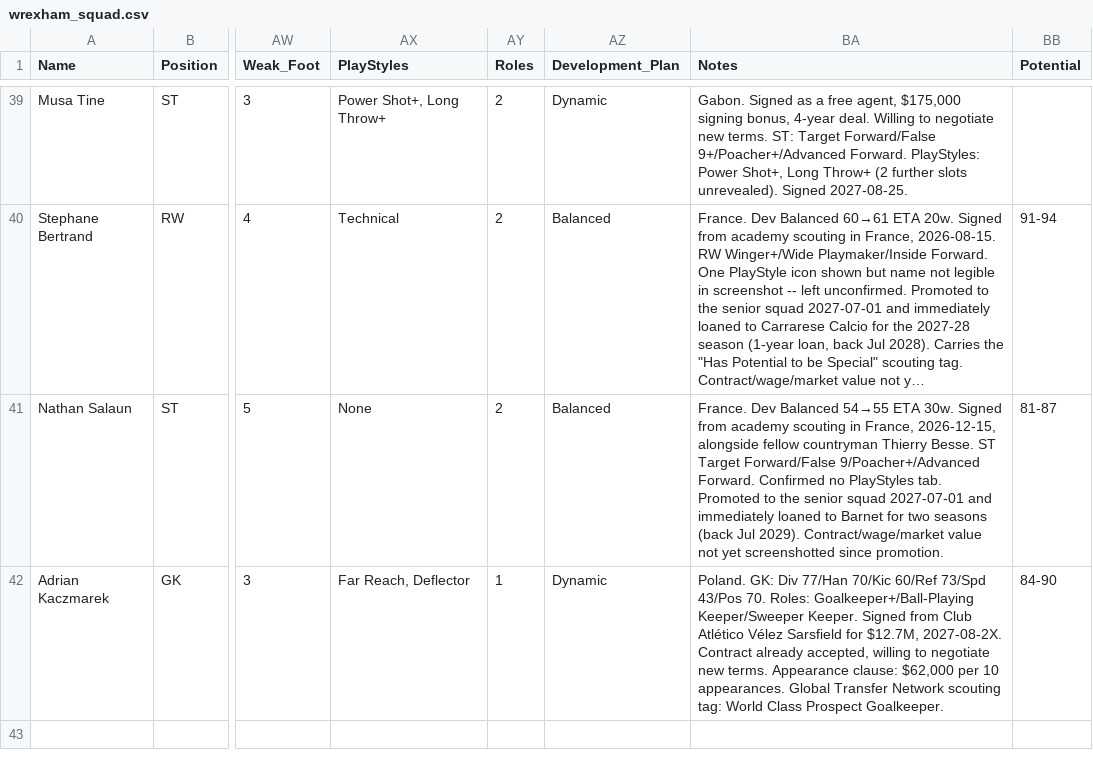
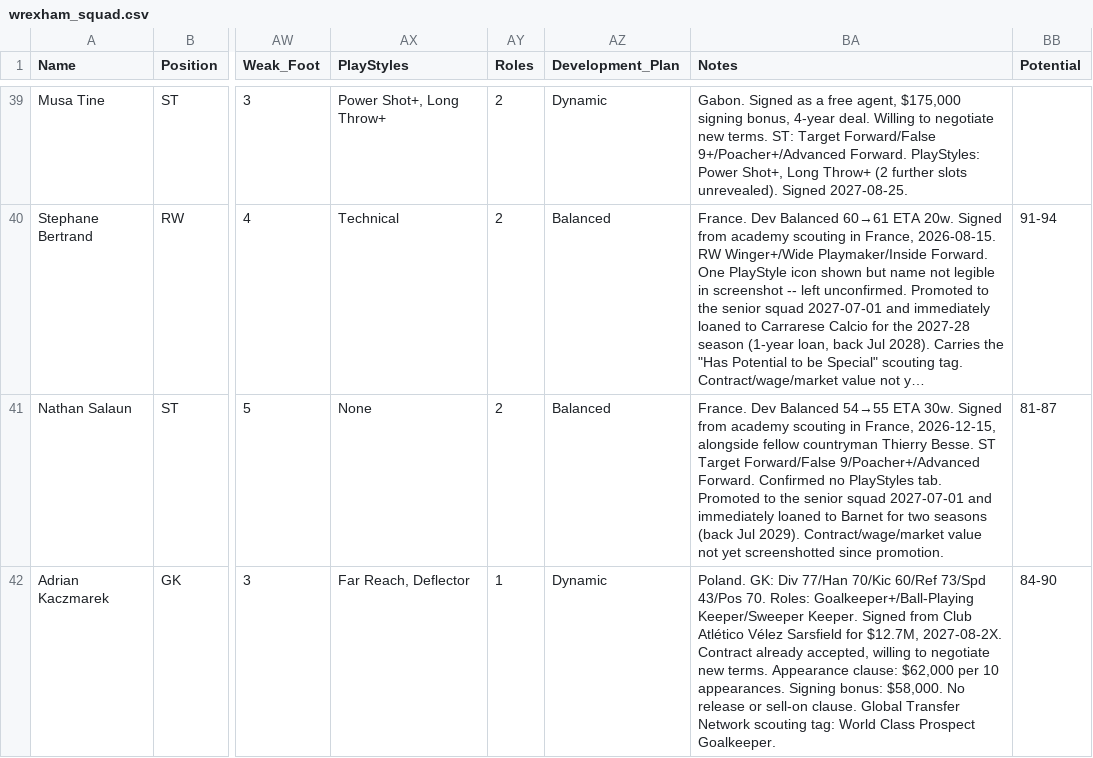
Before and after one commit to Gaunttk/Keeyvon-Jenkins-FC26-Manager-Career, a CSV file: wrexham_squad.csv, drawn as a sheet; only a part is shown, gaps mark what is left out; long unchanged cells end in …; the diff names each change by its address in the sheet, - before the commit and + after, or states it on an @@ line.

```diff
--- a/wrexham_squad.csv
+++ b/wrexham_squad.csv
-BA42 (Notes): …10 appearances. Global Transfer…
+BA42 (Notes): …10 appearances. Signing bonus: $58,000. No release or sell-on clause. Global Transfer…
```
Also changed, not shown: 16 other files.
